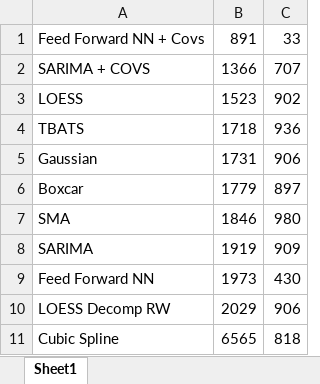
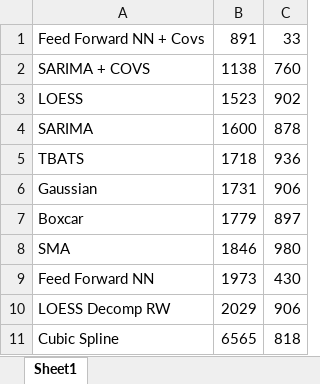
Before and after one commit to pmgblz/stats205_project, an Excel workbook: output/tables/methods_performance.xlsx, sheet Sheet1, drawn as a sheet; values as stored, in another font and other column widths than the file's, no borders; removed rows and columns are numbered as before the commit, all else as after; the diff names each change by its address in the sheet, - before the commit and + after, or states it on an @@ line.

```diff
--- a/output/tables/methods_performance.xlsx (sheet Sheet1)
+++ b/output/tables/methods_performance.xlsx (sheet Sheet1)
-B2: 1366
+B2: 1138
-C2: 707
+C2: 760
+row 4: SARIMA | 1600 | 878
-row 8: SARIMA | 1919 | 909
```
Also changed, not shown: 6 other files.
